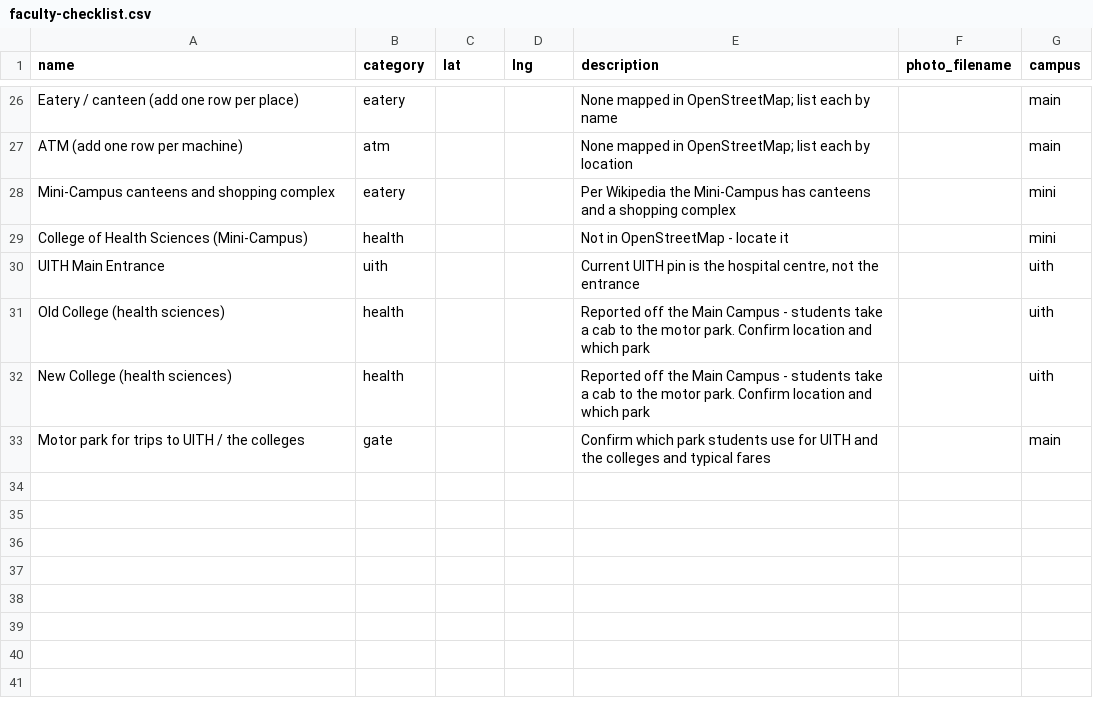
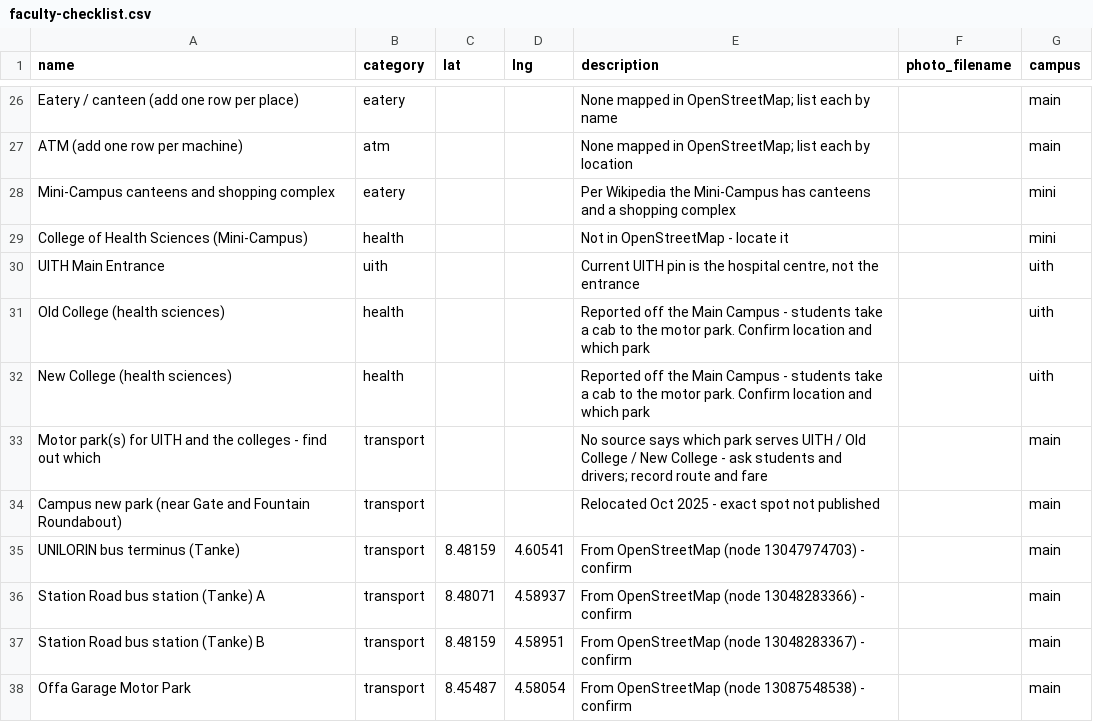
Before and after one commit to Ultraviolet01/Unilorin-Nav, a CSV file: data/faculty-checklist.csv, drawn as a sheet; only a part is shown, gaps mark what is left out.

Commit message:
Make UITH travel notice honest about unknown motor parks; record known transport points

```diff
--- a/data/faculty-checklist.csv
+++ b/data/faculty-checklist.csv
@@ -32,2 +32,7 @@ Old College (health sciences),health,,,Reported off the Main Campus - students t
 New College (health sciences),health,,,Reported off the Main Campus - students take a cab to the motor park. Confirm location and which park,,uith
-Motor park for trips to UITH / the colleges,gate,,,Confirm which park students use for UITH and the colleges and typical fares,,main
+Motor park(s) for UITH and the colleges - find out which,transport,,,No source says which park serves UITH / Old College / New College - ask students and drivers; record route and fare,,main
+Campus new park (near Gate and Fountain Roundabout),transport,,,Relocated Oct 2025 - exact spot not published,,main
+UNILORIN bus terminus (Tanke),transport,8.48159,4.60541,From OpenStreetMap (node 13047974703) - confirm,,main
+Station Road bus station (Tanke) A,transport,8.48071,4.58937,From OpenStreetMap (node 13048283366) - confirm,,main
+Station Road bus station (Tanke) B,transport,8.48159,4.58951,From OpenStreetMap (node 13048283367) - confirm,,main
+Offa Garage Motor Park,transport,8.45487,4.58054,From OpenStreetMap (node 13087548538) - confirm,,main
```
Also changed, not shown: 5 other files.
